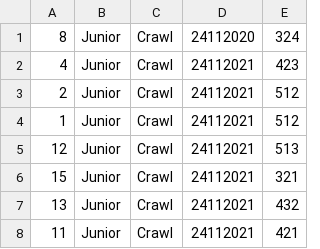
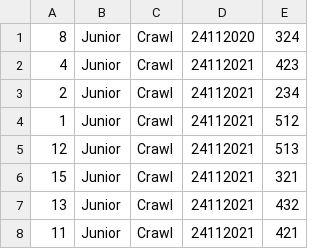
Before and after one commit to Mojens/ForzaGrasp, a CSV file: Files/JuniorCrawlTimes.csv, drawn as a sheet.

Commit message:
Først agegroup og så time

```diff
--- a/Files/JuniorCrawlTimes.csv
+++ b/Files/JuniorCrawlTimes.csv
@@ -2,3 +2,3 @@
 4, Junior, Crawl, 24112021, 423
-2, Junior, Crawl, 24112021, 512
+2, Junior, Crawl, 24112021, 234
 1, Junior, Crawl, 24112021, 512
```
Also changed, not shown: 1 other file.
